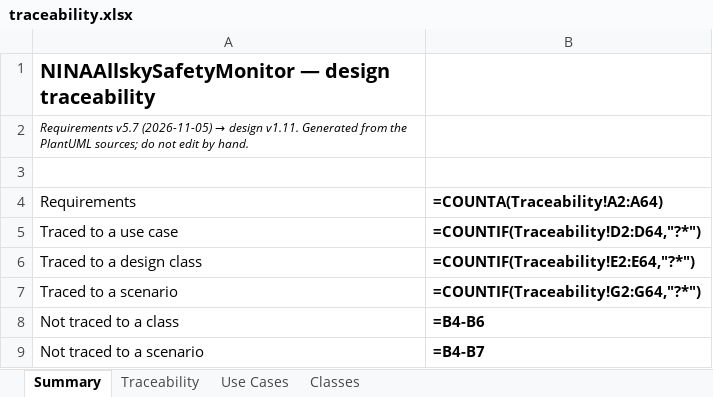
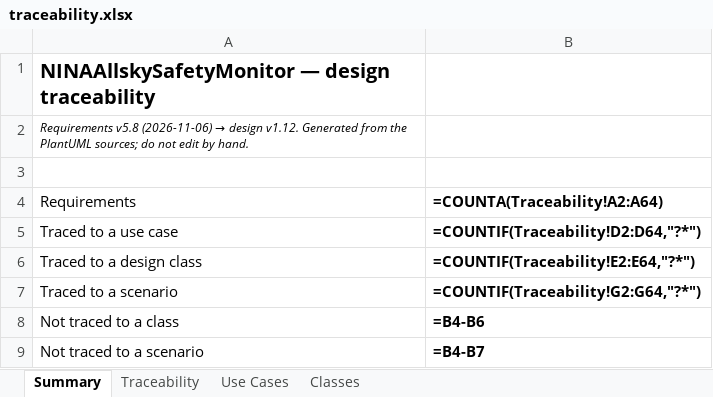
Before and after one commit to mpinnuck/NINAAllskySafetyMonitor, an Excel workbook: docs/design/review/traceability.xlsx, sheet Summary, drawn as a sheet; values as stored, in another font and other column widths than the file's, no borders; formulas without a stored value are shown as written; the diff names each change by its address in the sheet, - before the commit and + after, or states it on an @@ line.

Commit message:
Slice 7 requirements change, option tor turn off cloud detection in safety decision. Manual mode

```diff
--- a/docs/design/review/traceability.xlsx (sheet Summary)
+++ b/docs/design/review/traceability.xlsx (sheet Summary)
@@ A2 (Requirements): Requirements v5.7 (2026-11-05) → design v1.11. Generated from… → Requirements v5.8 (2026-11-06) → design v1.12. Generated from… @@
```
Also changed, not shown: sheet Traceability, sheet Classes, 19 other files.
